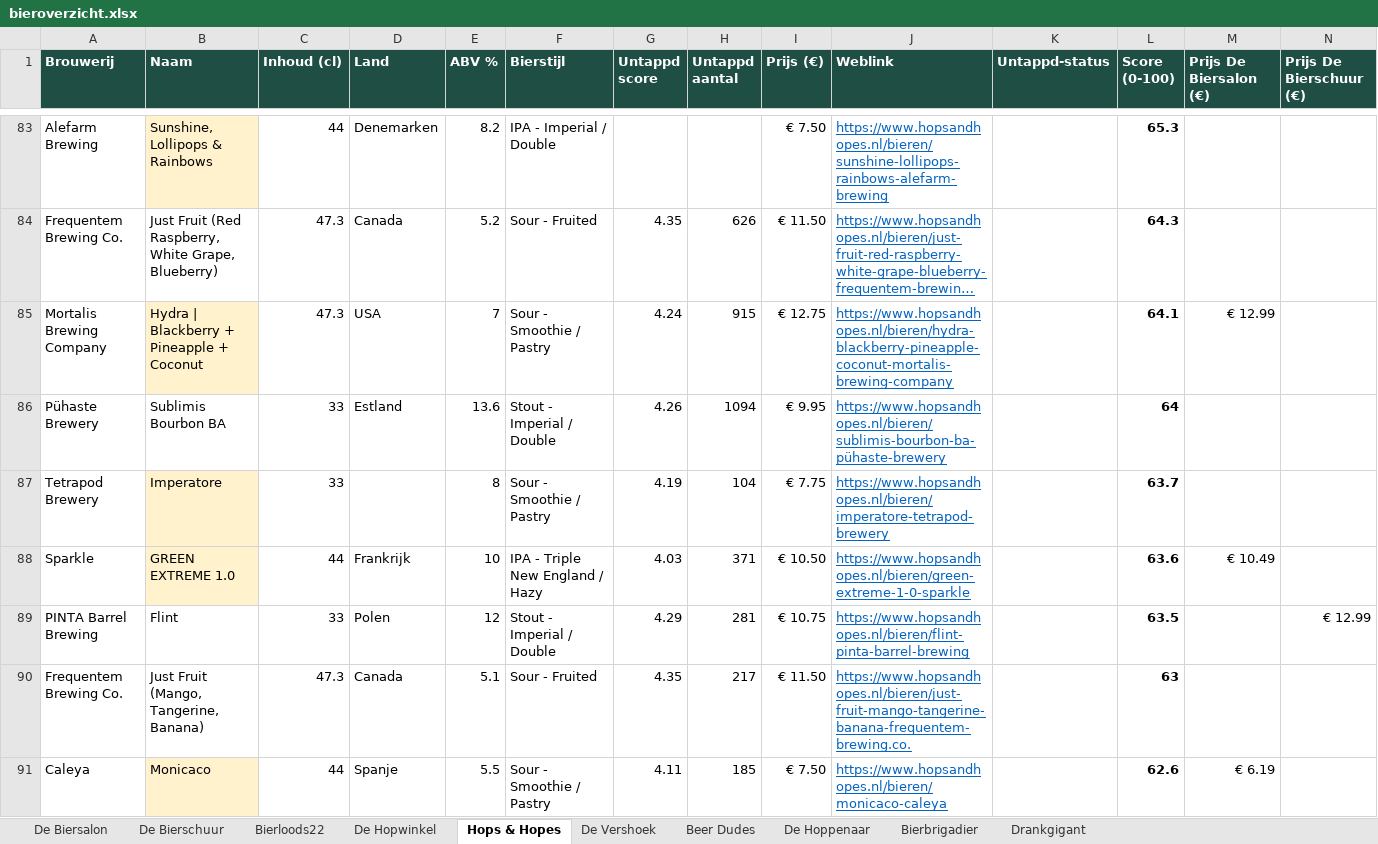
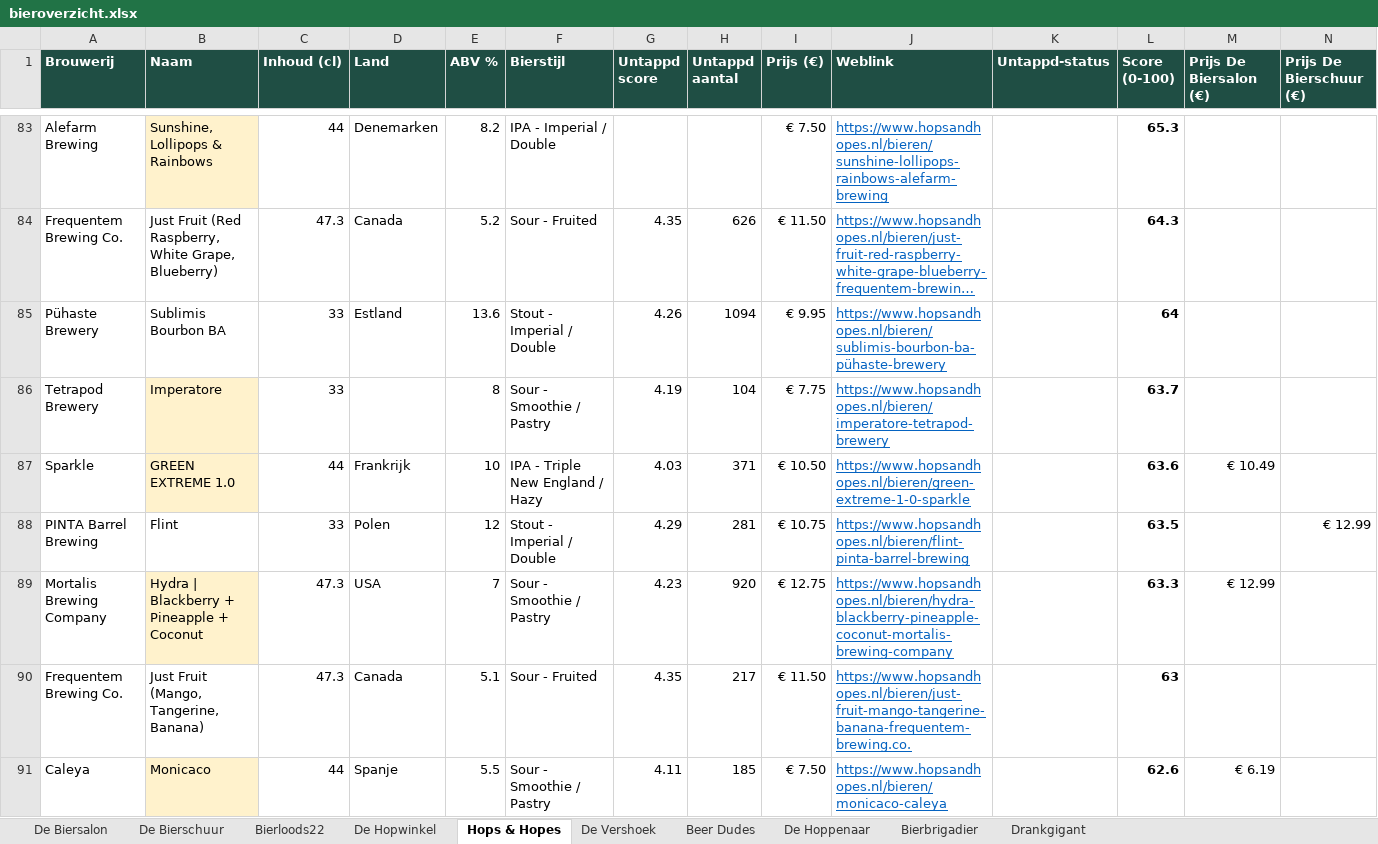
Before and after one commit to RdG-Bier/DeBierScraper, an Excel workbook: docs/bieroverzicht.xlsx, sheet Hops & Hopes, drawn as a sheet; only a part is shown, gaps mark what is left out; long unchanged cells end in …; values as stored, in another font and other column widths than the file's, no borders; conditional formats not drawn; removed rows and columns are numbered as before the commit, all else as after; rows hold the shown columns only; the diff covers the shown part only; the diff names each change by its address in the sheet, - before the commit and + after, or states it on an @@ line.

```diff
--- a/docs/bieroverzicht.xlsx (sheet Hops & Hopes)
+++ b/docs/bieroverzicht.xlsx (sheet Hops & Hopes)
-row 85: Mortalis Brewing Company | Hydra | Blackberry + Pineapple + Coconut | 47.3 | USA | 7 | Sour - Smoothie / Pastry | 4.24 | 915 | € 12.75 | https://www.hopsandhopes.nl/bieren/hydra-blackberry-pineapple-coconut-mortalis-brewing-company |  | 64.1 | € 12.99
+row 89: Mortalis Brewing Company | Hydra | Blackberry + Pineapple + Coconut | 47.3 | USA | 7 | Sour - Smoothie / Pastry | 4.23 | 920 | € 12.75 | https://www.hopsandhopes.nl/bieren/hydra-blackberry-pineapple-coconut-mortalis-brewing-company |  | 63.3 | € 12.99
```
Also changed, not shown: 3 added rows, 3 removed rows and 66 edited cells elsewhere in this sheet, sheet De Hopwinkel, sheet De Biersalon, sheet De Hoppenaar, sheet De Bierschuur, sheet Bierloods22, sheet De Vershoek, 3 more sheets, 29 other files.
